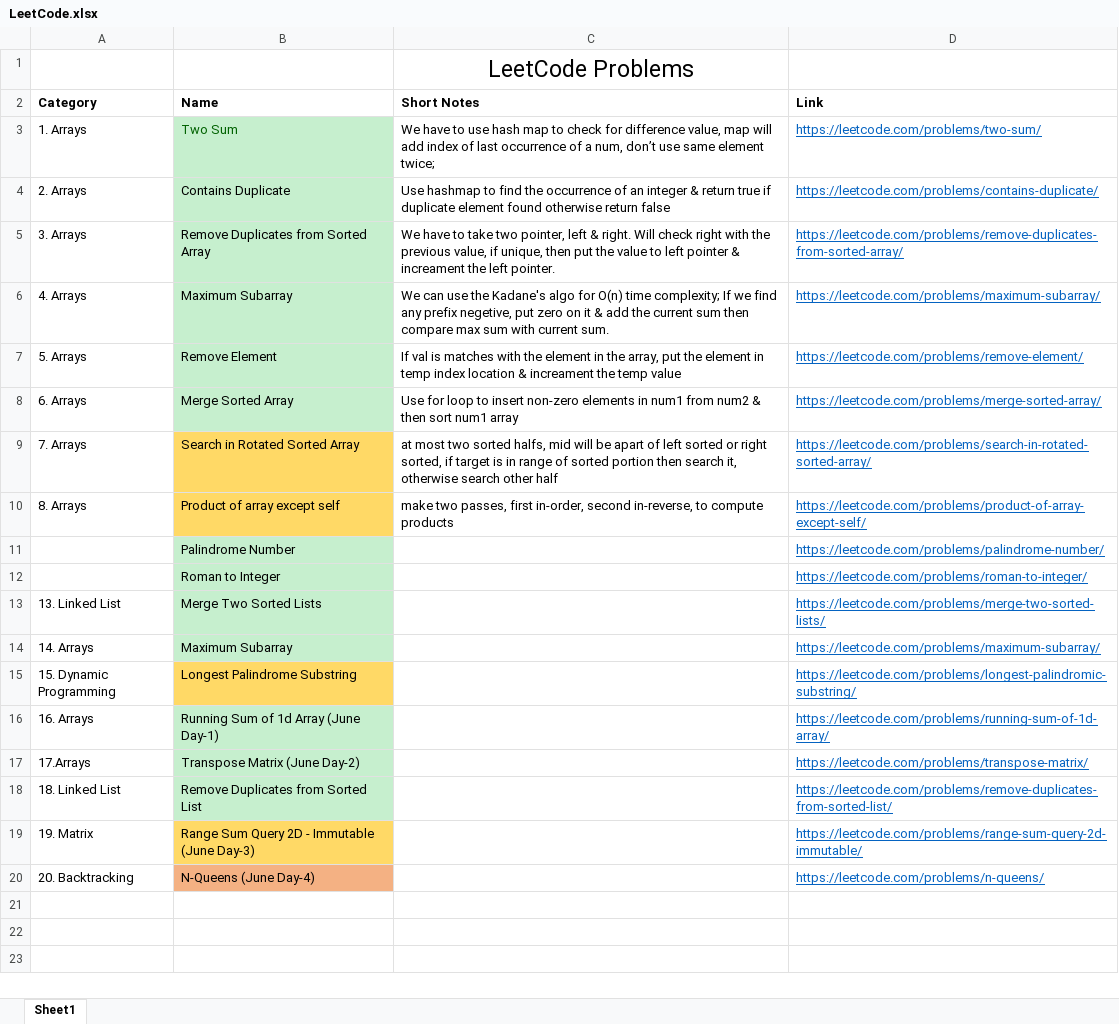
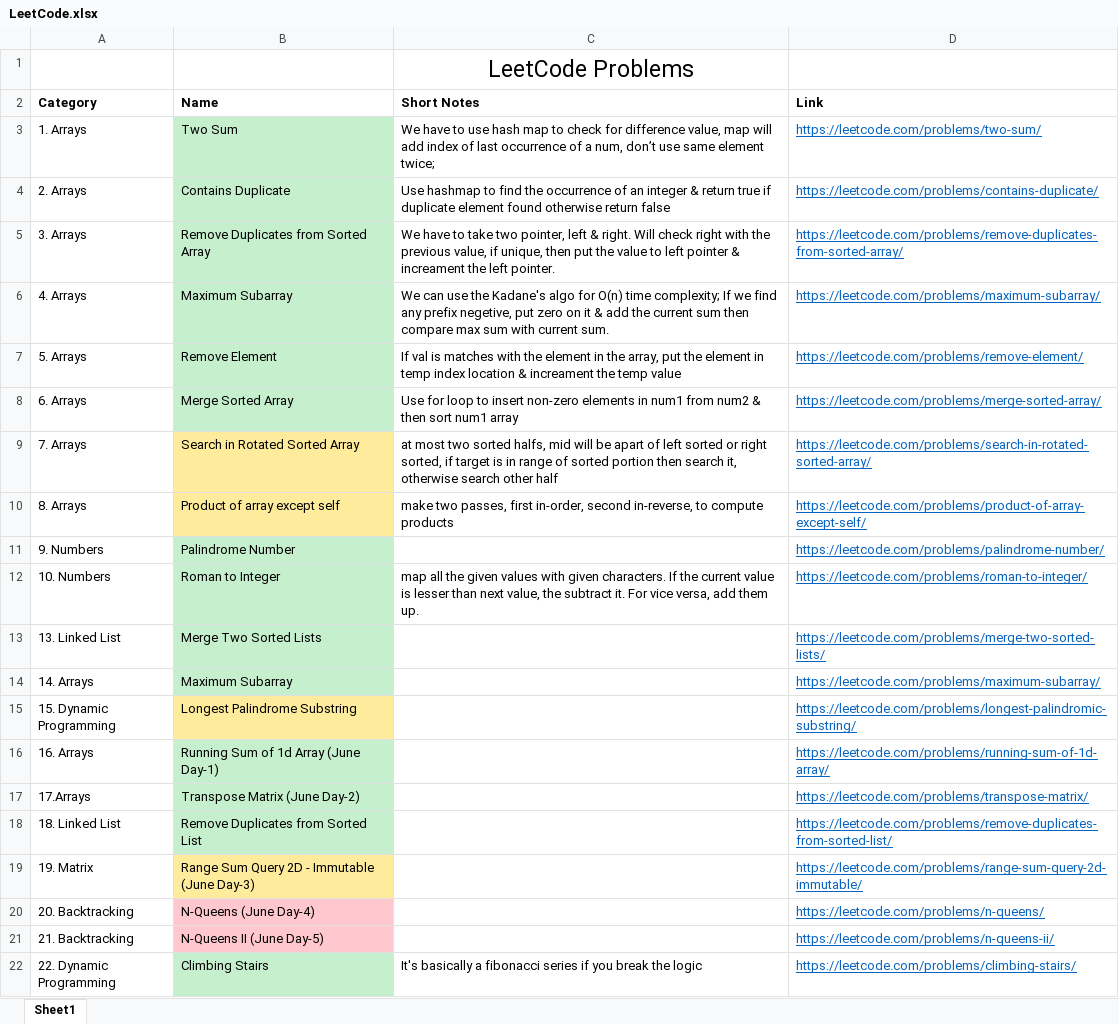
Before and after one commit to TheSonett/DSA, an Excel workbook: LeetCode.xlsx, sheet Sheet1, drawn as a sheet; values as stored, in another font and other column widths than the file's, no borders; the diff names each change by its address in the sheet, - before the commit and + after, or states it on an @@ line.

Commit message:
Day-5 for June Challenge

```diff
--- a/LeetCode.xlsx (sheet Sheet1)
+++ b/LeetCode.xlsx (sheet Sheet1)
-B3 text colour: #006100
+B3 text colour: black
-B9:B10 fill: #FFD966
+B9:B10 fill: #FFEB9C
-A11 (Category): (empty)
+A11 (Category): 9. Numbers
-A12 (Category): (empty)
+A12 (Category): 10. Numbers
-C12 (Short Notes): (empty)
+C12 (Short Notes): map all the given values with given characters. If the current value is lesser than next value, the subtract it. For vice versa, add them up.
-B15 fill: #FFD966
+B15 fill: #FFEB9C
-B19 fill: #FFD966
+B19 fill: #FFEB9C
-B20 fill: #F4B183
+B20 fill: #FFC7CE
+row 21: 21. Backtracking | N-Queens II (June Day-5) |  | https://leetcode.com/problems/n-queens-ii/
+row 22: 22. Dynamic Programming | Climbing Stairs | It's basically a fibonacci series if you break the logic | https://leetcode.com/problems/climbing-stairs/
```
Also changed, not shown: 56 other files.
